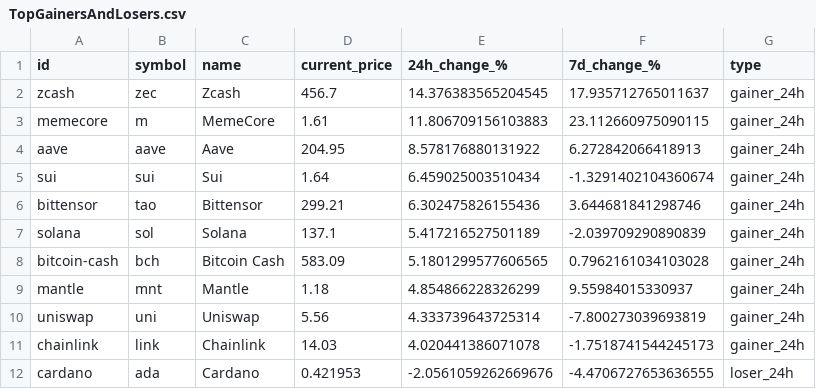
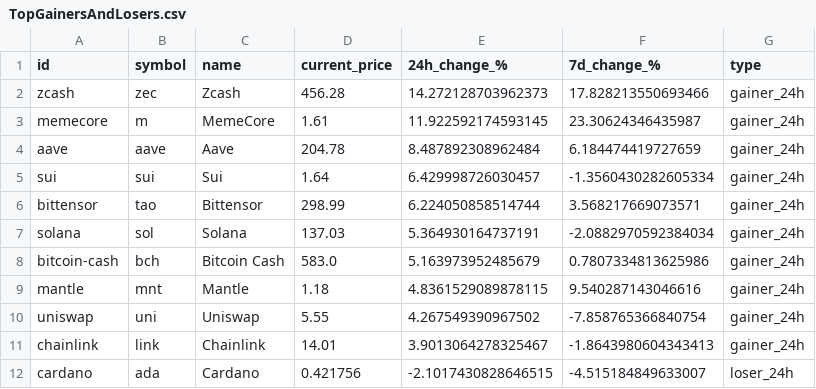
Before and after one commit to rfrm-dao/MarketDataResearch, a CSV file: TopGainersAndLosers.csv, drawn as a sheet; only a part is shown; the diff covers the shown part only.

```diff
--- a/TopGainersAndLosers.csv
+++ b/TopGainersAndLosers.csv
@@ -1,12 +1,12 @@
 id,symbol,name,current_price,24h_change_%,7d_change_%,type
-zcash,zec,Zcash,456.7,14.376383565204545,17.935712765011637,gainer_24h
-memecore,m,MemeCore,1.61,11.806709156103883,23.112660975090115,gainer_24h
-aave,aave,Aave,204.95,8.578176880131922,6.272842066418913,gainer_24h
-sui,sui,Sui,1.64,6.459025003510434,-1.3291402104360674,gainer_24h
-bittensor,tao,Bittensor,299.21,6.302475826155436,3.644681841298746,gainer_24h
-solana,sol,Solana,137.1,5.417216527501189,-2.039709290890839,gainer_24h
-bitcoin-cash,bch,Bitcoin Cash,583.09,5.1801299577606565,0.7962161034103028,gainer_24h
-mantle,mnt,Mantle,1.18,4.854866228326299,9.55984015330937,gainer_24h
-uniswap,uni,Uniswap,5.56,4.333739643725314,-7.800273039693819,gainer_24h
-chainlink,link,Chainlink,14.03,4.020441386071078,-1.7518741544245173,gainer_24h
-cardano,ada,Cardano,0.421953,-2.0561059262669676,-4.4706727653636555,loser_24h
+zcash,zec,Zcash,456.28,14.272128703962373,17.828213550693466,gainer_24h
+memecore,m,MemeCore,1.61,11.922592174593145,23.30624346435987,gainer_24h
+aave,aave,Aave,204.78,8.487892308962484,6.184474419727659,gainer_24h
+sui,sui,Sui,1.64,6.429998726030457,-1.3560430282605334,gainer_24h
+bittensor,tao,Bittensor,298.99,6.224050858514744,3.568217669073571,gainer_24h
+solana,sol,Solana,137.03,5.364930164737191,-2.0882970592384034,gainer_24h
+bitcoin-cash,bch,Bitcoin Cash,583.0,5.163973952485679,0.7807334813625986,gainer_24h
+mantle,mnt,Mantle,1.18,4.8361529089878115,9.540287143046616,gainer_24h
+uniswap,uni,Uniswap,5.55,4.267549390967502,-7.858765366840754,gainer_24h
+chainlink,link,Chainlink,14.01,3.9013064278325467,-1.8643980604343413,gainer_24h
+cardano,ada,Cardano,0.421756,-2.1017430828646515,-4.515184849633007,loser_24h
```
Also changed, not shown: 5 added rows, 5 removed rows and 65 edited cells elsewhere in this file.
